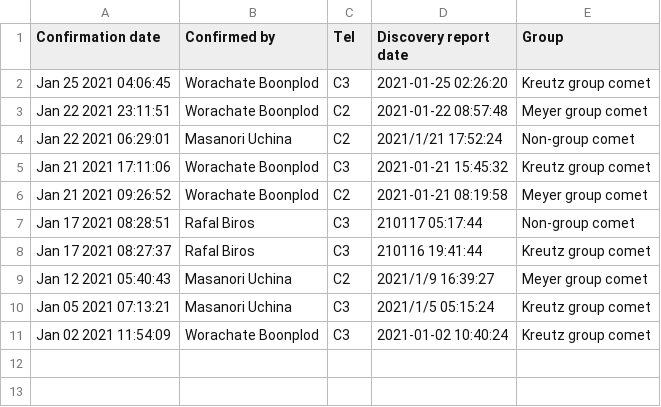
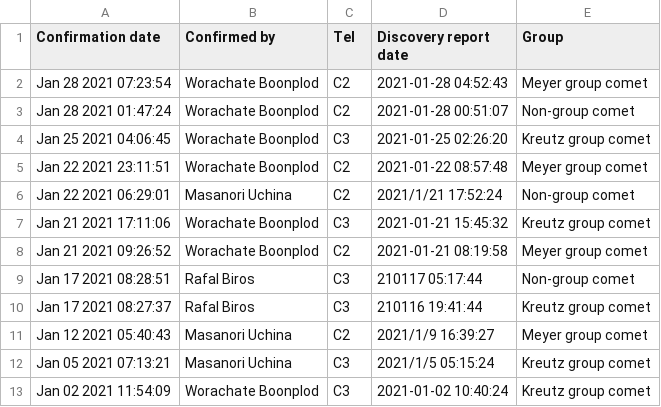
Before and after one commit to mbiesiad/nasa-comets, a CSV file: since-2016/2020/drafts/initial-confirmations/2021-1.csv, drawn as a sheet.

Commit message:
Update 2021-1.csv
Updated 21-1-28

```diff
--- a/since-2016/2020/drafts/initial-confirmations/2021-1.csv
+++ b/since-2016/2020/drafts/initial-confirmations/2021-1.csv
@@ -1,2 +1,4 @@
 Confirmation date,Confirmed by,Tel,Discovery report date,Group
+Jan 28 2021 07:23:54,Worachate Boonplod,C2, 2021-01-28 04:52:43,Meyer group comet
+Jan 28 2021 01:47:24,Worachate Boonplod,C2, 2021-01-28 00:51:07,Non-group comet
 Jan 25 2021 04:06:45,Worachate Boonplod,C3,2021-01-25 02:26:20,Kreutz group comet
```
